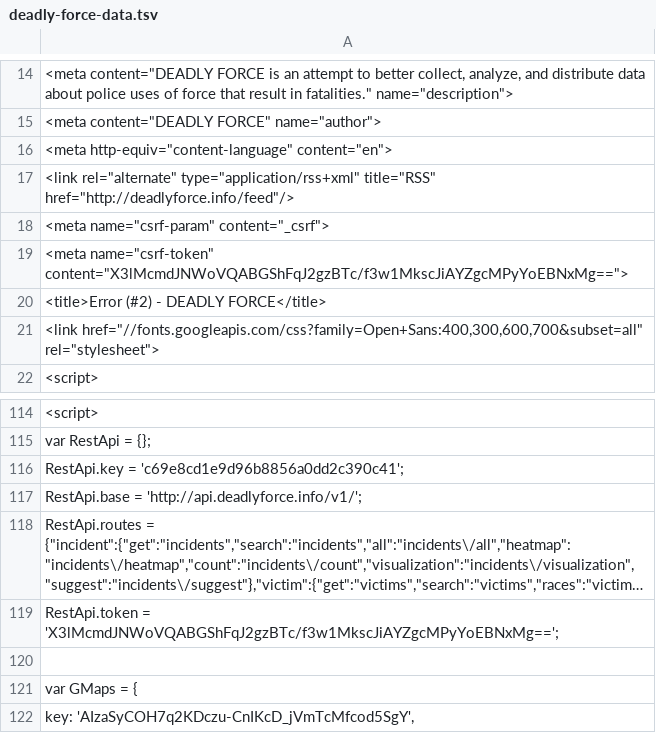
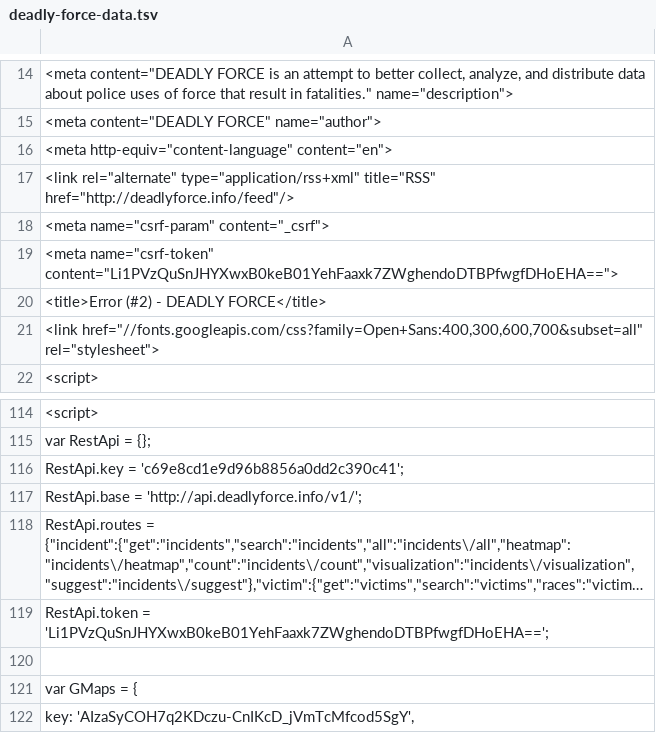
Before and after one commit to deadly-force/US-Police-Killings-Database, a TSV file: deadly-force-data.tsv, drawn as a sheet; only a part is shown, gaps mark what is left out; long unchanged cells end in …; the diff names each change by its address in the sheet, - before the commit and + after, or states it on an @@ line.

```diff
--- a/deadly-force-data.tsv
+++ b/deadly-force-data.tsv
-A19: <meta name="csrf-token" content="X3lMcmdJNWoVQABGShFqJ2gzBTc/f3w1MkscJiAYZgcMPyYoEBNxMg==">
+A19: <meta name="csrf-token" content="Li1PVzQuSnJHYXwxB0keB01YehFaaxk7ZWghendoDTBPfwgfDHoEHA==">
-A119: RestApi.token = 'X3lMcmdJNWoVQABGShFqJ2gzBTc/f3w1MkscJiAYZgcMPyYoEBNxMg==';
+A119: RestApi.token = 'Li1PVzQuSnJHYXwxB0keB01YehFaaxk7ZWghendoDTBPfwgfDHoEHA==';
```
Also changed, not shown: deadly-force-data.csv, 2 other files.
